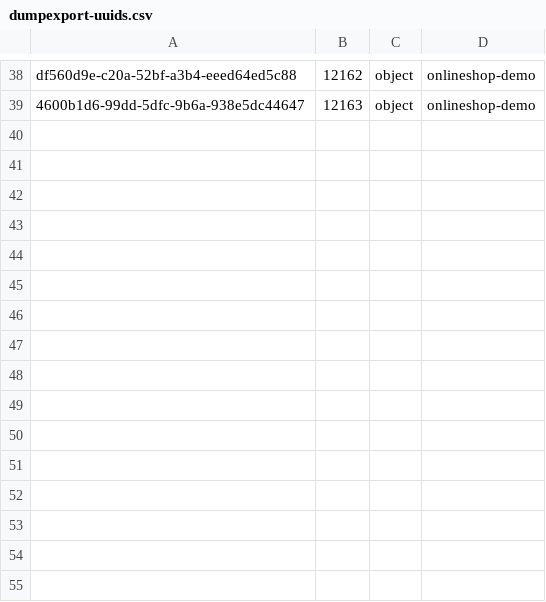
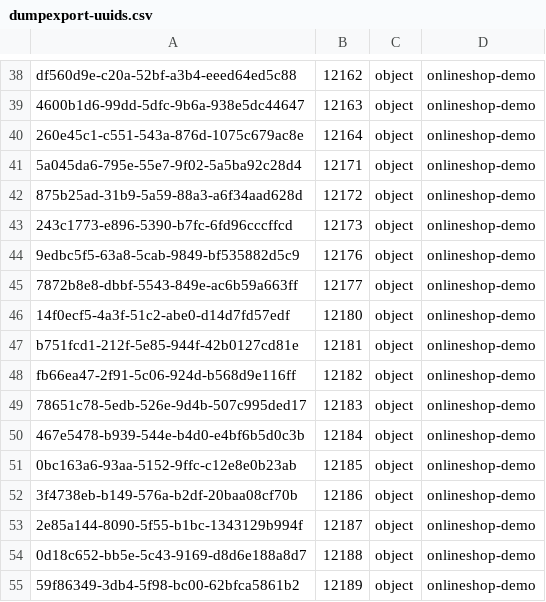
Before and after one commit to pimcore/demo-ecommerce, a CSV file: dump/data/dumpexport-uuids.csv, drawn as a sheet; only a part is shown, gaps mark what is left out; the diff names each change by its address in the sheet, - before the commit and + after, or states it on an @@ line.

```diff
--- a/dump/data/dumpexport-uuids.csv
+++ b/dump/data/dumpexport-uuids.csv
+row 40: 260e45c1-c551-543a-876d-1075c679ac8e | 12164 | object | onlineshop-demo
+row 41: 5a045da6-795e-55e7-9f02-5a5ba92c28d4 | 12171 | object | onlineshop-demo
+row 42: 875b25ad-31b9-5a59-88a3-a6f34aad628d | 12172 | object | onlineshop-demo
+row 43: 243c1773-e896-5390-b7fc-6fd96cccffcd | 12173 | object | onlineshop-demo
+row 44: 9edbc5f5-63a8-5cab-9849-bf535882d5c9 | 12176 | object | onlineshop-demo
+row 45: 7872b8e8-dbbf-5543-849e-ac6b59a663ff | 12177 | object | onlineshop-demo
+row 46: 14f0ecf5-4a3f-51c2-abe0-d14d7fd57edf | 12180 | object | onlineshop-demo
+row 47: b751fcd1-212f-5e85-944f-42b0127cd81e | 12181 | object | onlineshop-demo
+row 48: fb66ea47-2f91-5c06-924d-b568d9e116ff | 12182 | object | onlineshop-demo
+row 49: 78651c78-5edb-526e-9d4b-507c995ded17 | 12183 | object | onlineshop-demo
+row 50: 467e5478-b939-544e-b4d0-e4bf6b5d0c3b | 12184 | object | onlineshop-demo
+row 51: 0bc163a6-93aa-5152-9ffc-c12e8e0b23ab | 12185 | object | onlineshop-demo
+row 52: 3f4738eb-b149-576a-b2df-20baa08cf70b | 12186 | object | onlineshop-demo
+row 53: 2e85a144-8090-5f55-b1bc-1343129b994f | 12187 | object | onlineshop-demo
+row 54: 0d18c652-bb5e-5c43-9169-d8d6e188a8d7 | 12188 | object | onlineshop-demo
+row 55: 59f86349-3db4-5f98-bc00-62bfca5861b2 | 12189 | object | onlineshop-demo
```
Also changed, not shown: dump/data/dumpexport-object_query_8.csv, dump/data/dumpexport-object_query_9.csv, 18 other files.
